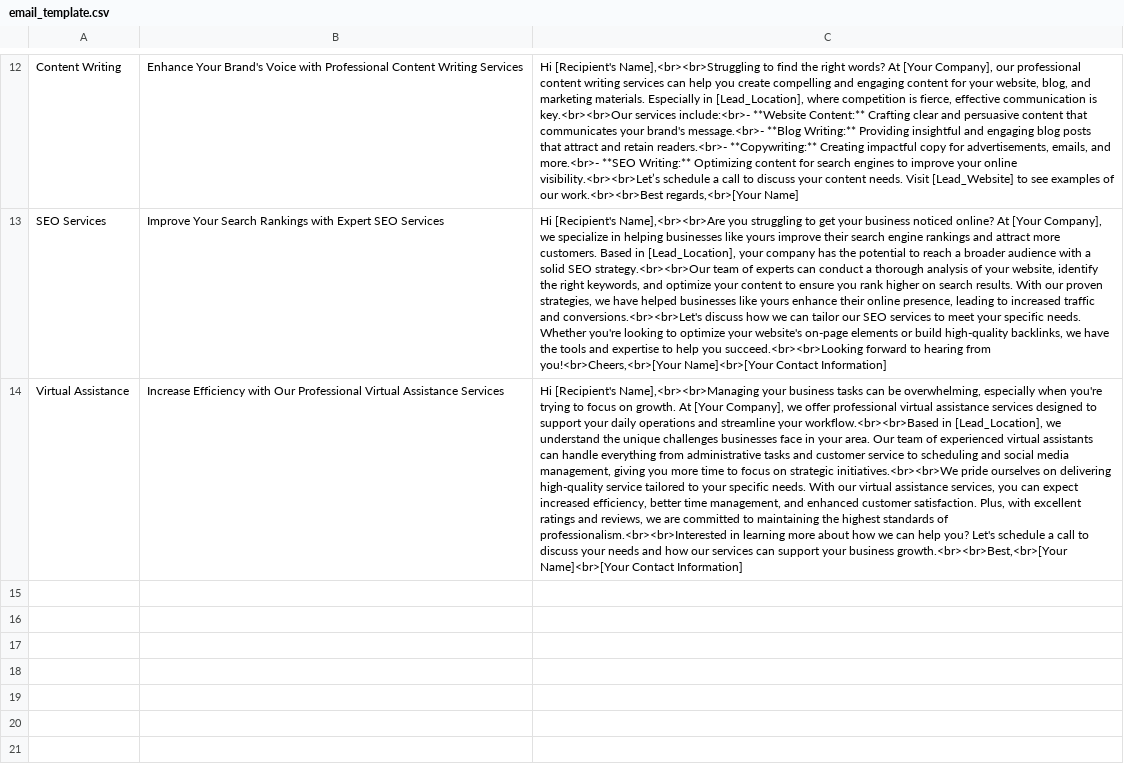
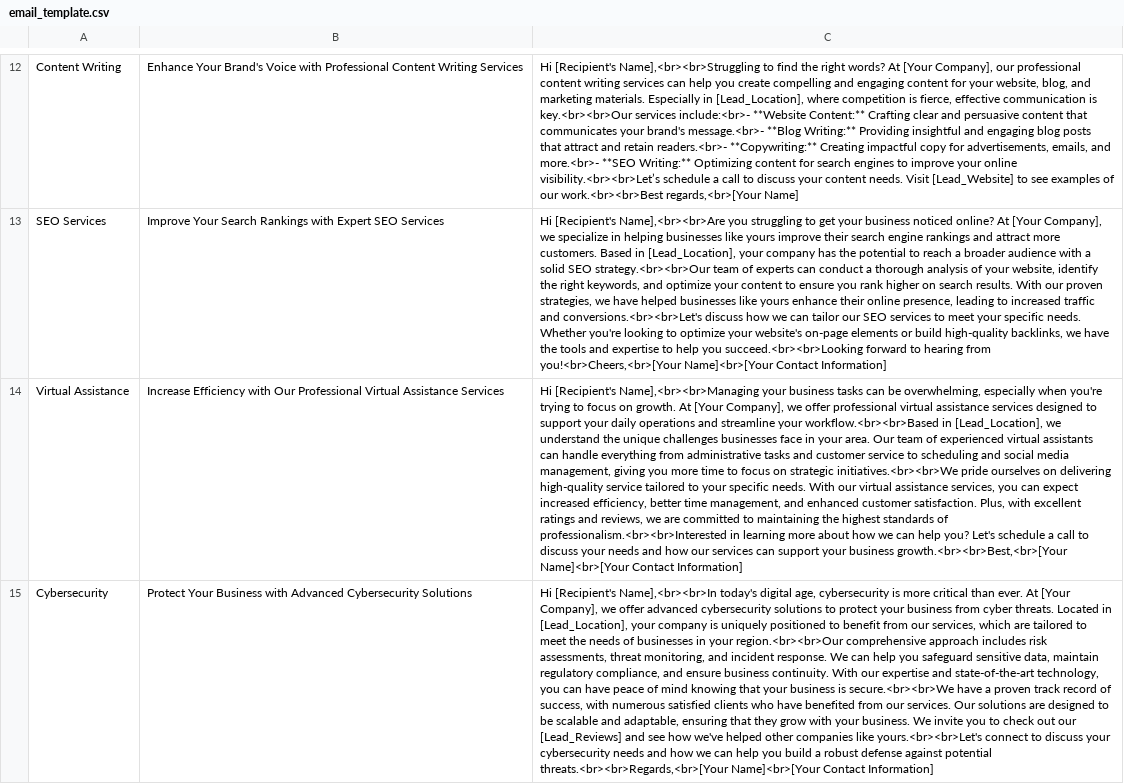
Before and after one commit to stevedias796/SGDigitalCart, a CSV file: email_template.csv, drawn as a sheet; only a part is shown, gaps mark what is left out; the diff names each change by its address in the sheet, - before the commit and + after, or states it on an @@ line.

Commit message:
Update email_template.csv

```diff
--- a/email_template.csv
+++ b/email_template.csv
+row 15: Cybersecurity | Protect Your Business with Advanced Cybersecurity Solutions | Hi [Recipient's Name],<br><br>In today's digital age, cybersecurity is more critical than ever. At [Your Company], we offer advanced cybersecurity solutions to protect your business from cyber threats. Located in [Lead_Location], your company is uniquely positioned to benefit from our services, which are tailored to meet the needs of businesses in your region.<br><br>Our comprehensive approach includes risk assessments, threat monitoring, and incident response. We can help you safeguard sensitive data, maintain regulatory compliance, and ensure business continuity. With our expertise and state-of-the-art technology, you can have peace of mind knowing that your business is secure.<br><br>We have a proven track record of success, with numerous satisfied clients who have benefited from our services. Our solutions are designed to be scalable and adaptable, ensuring that they grow with your business. We invite you to check out our [Lead_Reviews] and see how we've helped other companies like yours.<br><br>Let's connect to discuss your cybersecurity needs and how we can help you build a robust defense against potential threats.<br><br>Regards,<br>[Your Name]<br>[Your Contact Information]
```
